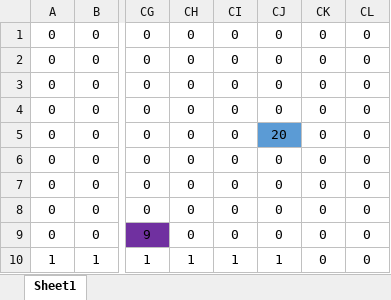
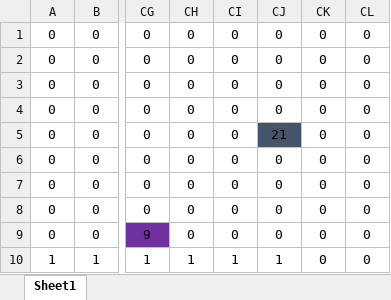
Before and after one commit to TD0419/teamcreate, an Excel workbook: ACG/ACG/Stage01.xlsx, sheet Sheet1, drawn as a sheet; only a part is shown, gaps mark what is left out; values as stored, in another font and other column widths than the file's, no borders; conditional formats not drawn; the diff names each change by its address in the sheet, - before the commit and + after, or states it on an @@ line.

```diff
--- a/ACG/ACG/Stage01.xlsx (sheet Sheet1)
+++ b/ACG/ACG/Stage01.xlsx (sheet Sheet1)
-CJ5: 20
+CJ5: 21
-CJ5 fill: #5B9BD5
+CJ5 fill: #44546A
```
Also changed, not shown: 4 other files.
